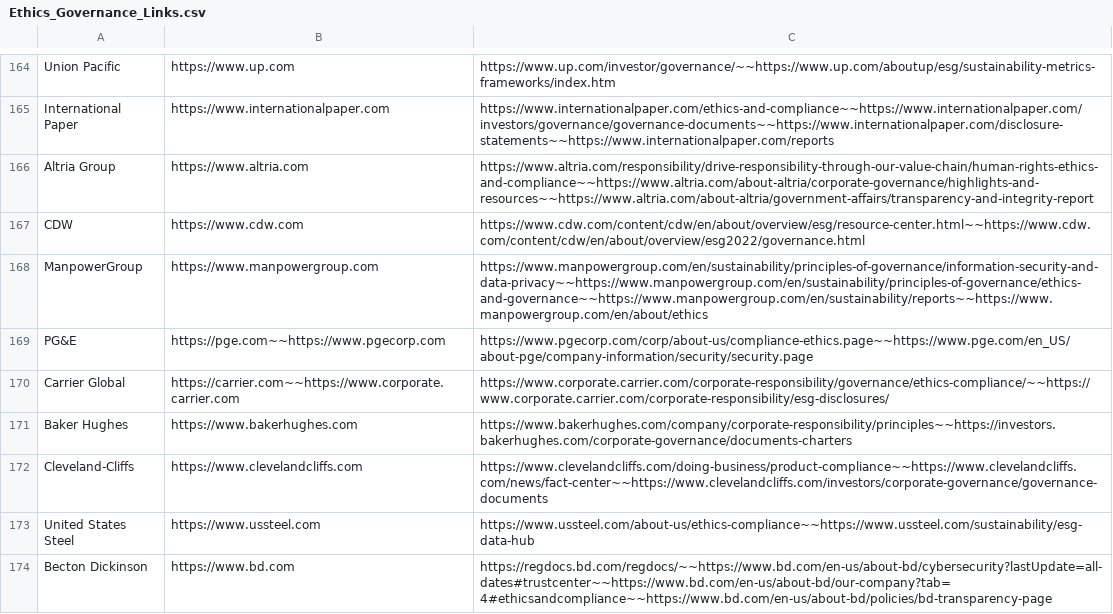
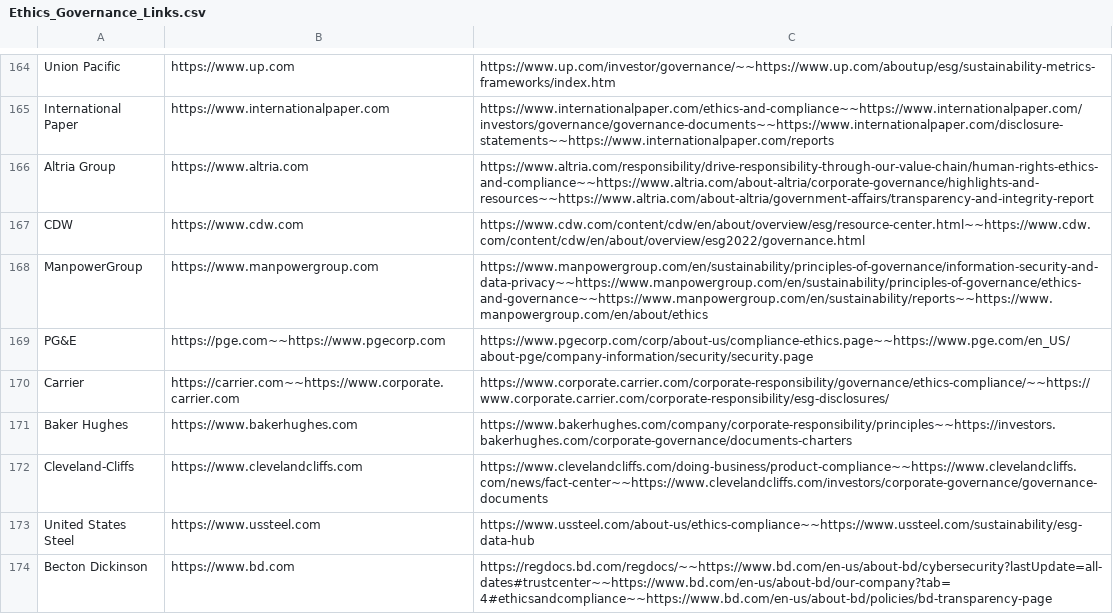
Before and after one commit to ThreatNGSecurity/Ethics-Governance, a CSV file: Ethics_Governance_Links.csv, drawn as a sheet; only a part is shown, gaps mark what is left out.

Commit message:
Update Ethics_Governance_Links.csv

```diff
--- a/Ethics_Governance_Links.csv
+++ b/Ethics_Governance_Links.csv
@@ -169,3 +169,3 @@ ManpowerGroup,https://www.manpowergroup.com,https://www.manpowergroup.com/en/sus
 PG&E,https://pge.com~~https://www.pgecorp.com,https://www.pgecorp.com/corp/about-us/compliance-ethics.page~~https://www.pge.com/en_US/about-pge/company-information/security/security.page,
-Carrier Global,https://carrier.com~~https://www.corporate.carrier.com,https://www.corporate.carrier.com/corporate-responsibility/governance/ethics-compliance/~~https://www.corporate.carrier.com/corporate-responsibility/esg-disclosures/,
+Carrier,https://carrier.com~~https://www.corporate.carrier.com,https://www.corporate.carrier.com/corporate-responsibility/governance/ethics-compliance/~~https://www.corporate.carrier.com/corporate-responsibility/esg-disclosures/,
 Baker Hughes,https://www.bakerhughes.com,https://www.bakerhughes.com/company/corporate-responsibility/principles~~https://investors.bakerhughes.com/corporate-governance/documents-charters,
```
